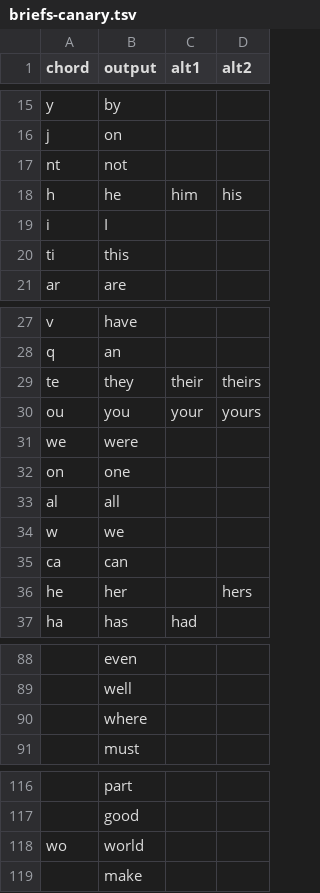
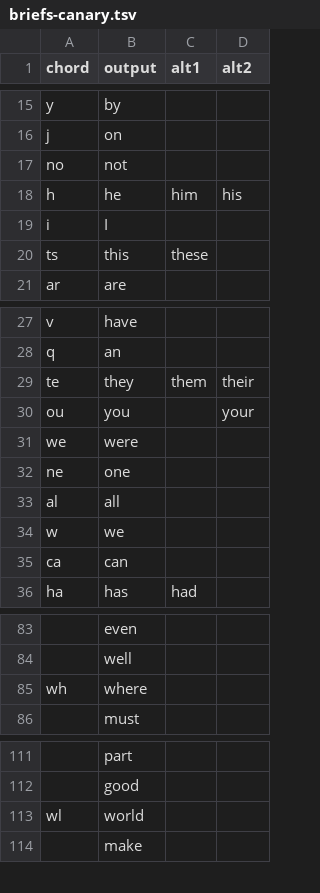
Before and after one commit to dlip/nixconfig, a TSV file: briefs/briefs-canary.tsv, drawn as a sheet; only a part is shown, gaps mark what is left out; removed rows and columns are numbered as before the commit, all else as after; the diff covers the shown part only; the diff names each change by its address in the sheet, - before the commit and + after, or states it on an @@ line.

```diff
--- a/briefs/briefs-canary.tsv
+++ b/briefs/briefs-canary.tsv
-A17 (chord): nt
+A17 (chord): no
-A20 (chord): ti
+A20 (chord): ts
-C20 (alt1): (empty)
+C20 (alt1): these
-C29 (alt1): their
+C29 (alt1): them
-D29 (alt2): theirs
+D29 (alt2): their
-C30 (alt1): your
+C30 (alt1): (empty)
-D30 (alt2): yours
+D30 (alt2): your
-A32 (chord): on
+A32 (chord): ne
-row 36: he | her |  | hers
-A85 (chord): (empty)
+A85 (chord): wh
-A113 (chord): wo
+A113 (chord): wl
```
Also changed, not shown: 4 removed rows and 18 edited cells elsewhere in this file.
